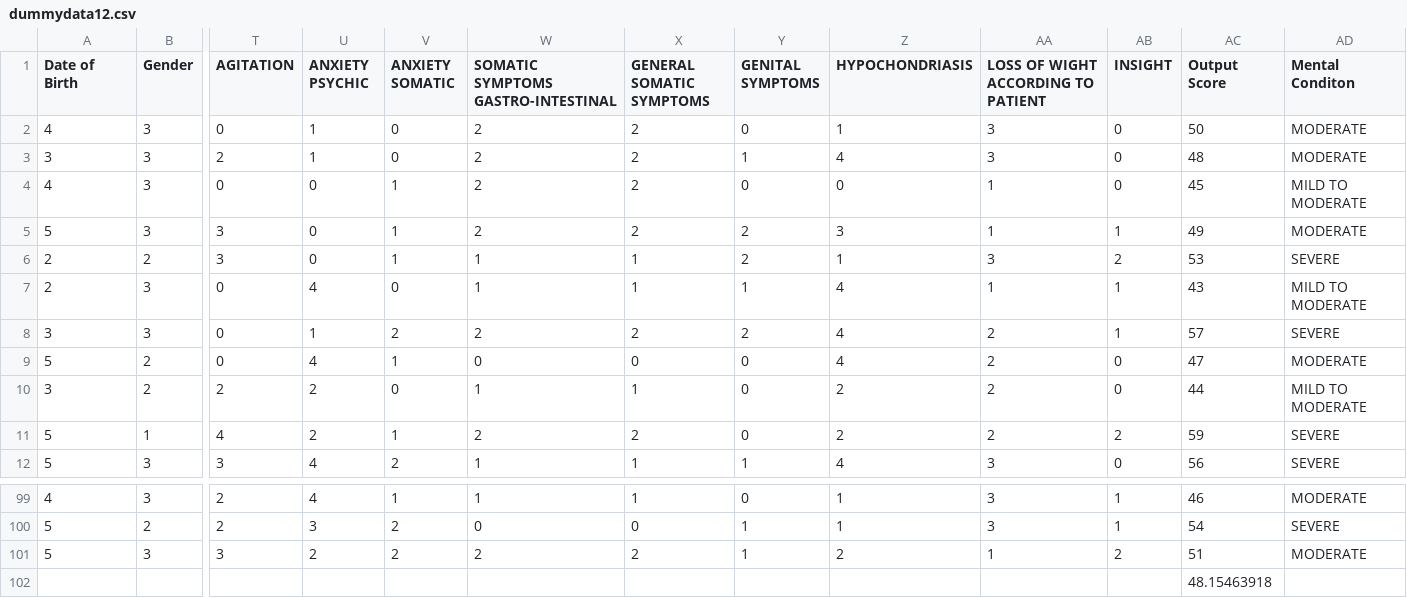
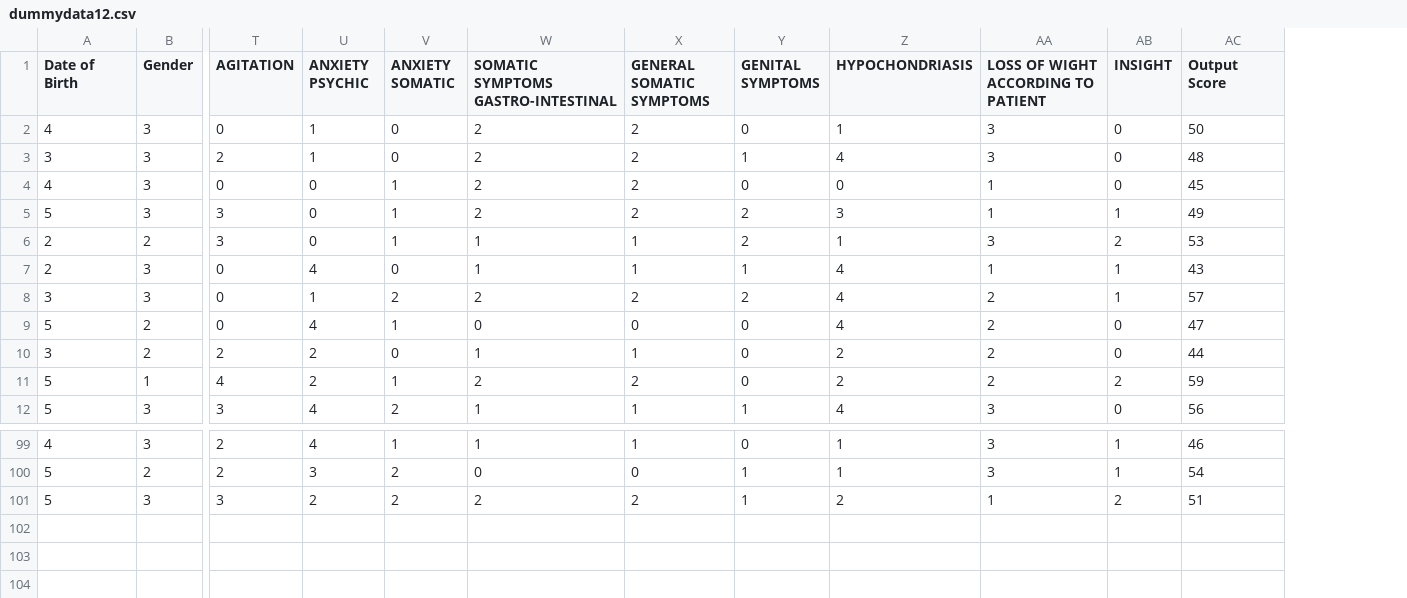
Before and after one commit to AshishKumarVerma/Project12.data, a CSV file: dummydata12.csv, drawn as a sheet; only a part is shown, gaps mark what is left out; rows hold the shown columns only; the diff names each change by its address in the sheet, - before the commit and + after, or states it on an @@ line.

Commit message:
Update dummydata12.csv

```diff
--- a/dummydata12.csv
+++ b/dummydata12.csv
-column AD (Mental Conditon), rows 2-12: MODERATE | MODERATE | MILD TO MODERATE | MODERATE | SEVERE | MILD TO MODERATE | SEVERE | MODERATE | MILD TO MODERATE | SEVERE | SEVERE; rows 99-101: MODERATE | SEVERE | MODERATE
-row 102:  |  |  |  |  |  |  |  |  |  |  | 48.15463918
```
